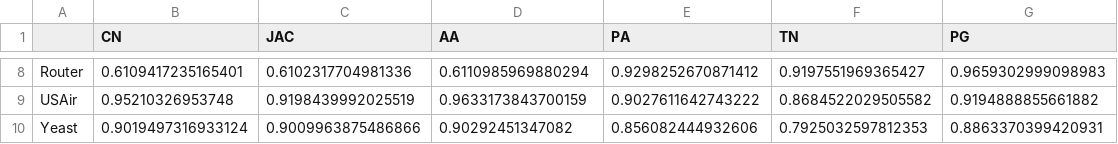
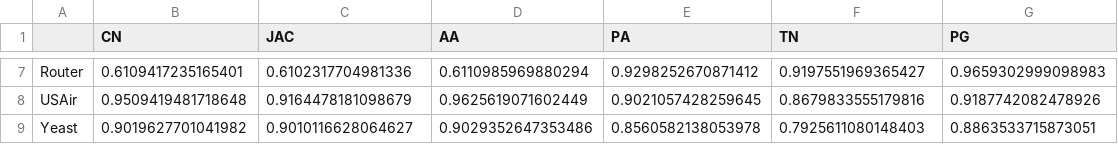
Before and after one commit to miamiasheep/Link-Prediction, a CSV file: result/auc.csv, drawn as a sheet; only a part is shown, gaps mark what is left out; addresses are those after the commit; the diff covers the shown part only; the diff names each change by its address in the sheet, - before the commit and + after, or states it on an @@ line.

```diff
--- a/result/auc.csv
+++ b/result/auc.csv
-B8 (CN): 0.95210326953748
+B8 (CN): 0.9509419481718648
-C8 (JAC): 0.9198439992025519
+C8 (JAC): 0.9164478181098679
-D8 (AA): 0.9633173843700159
+D8 (AA): 0.9625619071602449
-E8 (PA): 0.9027611642743222
+E8 (PA): 0.9021057428259645
-F8 (TN): 0.8684522029505582
+F8 (TN): 0.8679833555179816
-G8 (PG): 0.9194888855661882
+G8 (PG): 0.9187742082478926
-B9 (CN): 0.9019497316933124
+B9 (CN): 0.9019627701041982
-C9 (JAC): 0.9009963875486866
+C9 (JAC): 0.9010116628064627
-D9 (AA): 0.90292451347082
+D9 (AA): 0.9029352647353486
-E9 (PA): 0.856082444932606
+E9 (PA): 0.8560582138053978
-F9 (TN): 0.7925032597812353
+F9 (TN): 0.7925611080148403
-G9 (PG): 0.8863370399420931
+G9 (PG): 0.8863533715873051
```
Also changed, not shown: 1 removed row and 30 edited cells elsewhere in this file, result/f1.csv, 3 other files.
